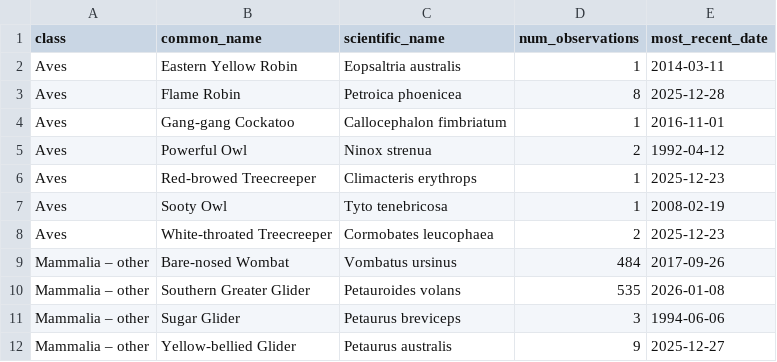
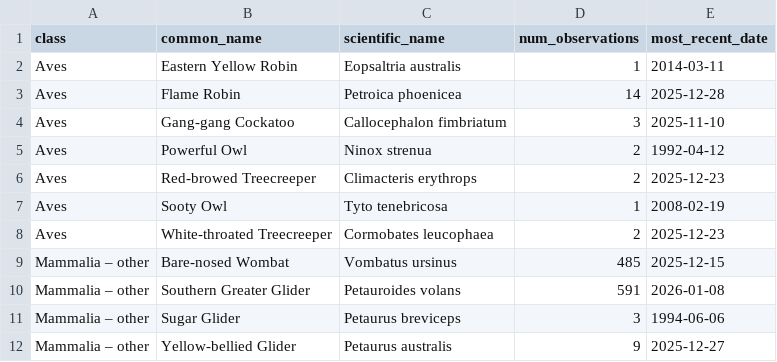
Before and after one commit to ZJUTxrq/glenbog-dataprocess, a CSV file: key_species.csv, drawn as a sheet.

```diff
--- a/key_species.csv
+++ b/key_species.csv
@@ -2,10 +2,10 @@ class,common_name,scientific_name,num_observations,most_recent_date
 Aves,Eastern Yellow Robin,Eopsaltria australis,1,2014-03-11
-Aves,Flame Robin,Petroica phoenicea,8,2025-12-28
-Aves,Gang-gang Cockatoo,Callocephalon fimbriatum,1,2016-11-01
+Aves,Flame Robin,Petroica phoenicea,14,2025-12-28
+Aves,Gang-gang Cockatoo,Callocephalon fimbriatum,3,2025-11-10
 Aves,Powerful Owl,Ninox strenua,2,1992-04-12
-Aves,Red-browed Treecreeper,Climacteris erythrops,1,2025-12-23
+Aves,Red-browed Treecreeper,Climacteris erythrops,2,2025-12-23
 Aves,Sooty Owl,Tyto tenebricosa,1,2008-02-19
 Aves,White-throated Treecreeper,Cormobates leucophaea,2,2025-12-23
-Mammalia – other,Bare-nosed Wombat,Vombatus ursinus,484,2017-09-26
-Mammalia – other,Southern Greater Glider,Petauroides volans,535,2026-01-08
+Mammalia – other,Bare-nosed Wombat,Vombatus ursinus,485,2025-12-15
+Mammalia – other,Southern Greater Glider,Petauroides volans,591,2026-01-08
 Mammalia – other,Sugar Glider,Petaurus breviceps,3,1994-06-06
```
Also changed, not shown: Order_Summary.csv, at_risk_species.csv, 7 other files.
